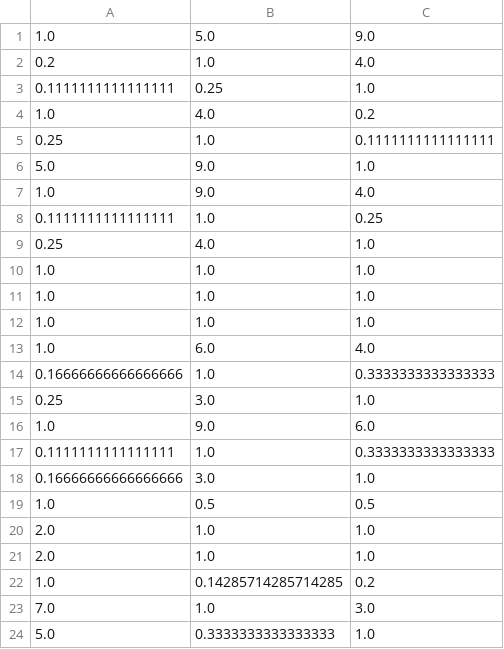
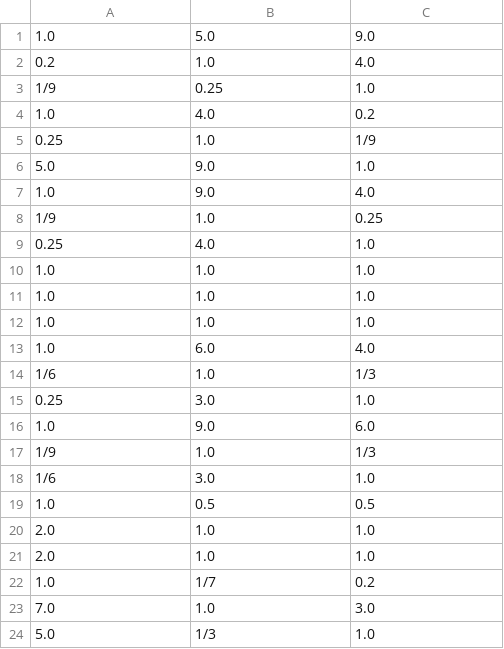
Before and after one commit to vlakir/ahp, a CSV file: alternatives_compares.csv, drawn as a sheet.

```diff
--- a/alternatives_compares.csv
+++ b/alternatives_compares.csv
@@ -2,8 +2,8 @@
 0.2,1.0,4.0
-0.1111111111111111,0.25,1.0
+1/9,0.25,1.0
 1.0,4.0,0.2
-0.25,1.0,0.1111111111111111
+0.25,1.0,1/9
 5.0,9.0,1.0
 1.0,9.0,4.0
-0.1111111111111111,1.0,0.25
+1/9,1.0,0.25
 0.25,4.0,1.0
@@ -13,7 +13,7 @@
 1.0,6.0,4.0
-0.16666666666666666,1.0,0.3333333333333333
+1/6,1.0,1/3
 0.25,3.0,1.0
 1.0,9.0,6.0
-0.1111111111111111,1.0,0.3333333333333333
-0.16666666666666666,3.0,1.0
+1/9,1.0,1/3
+1/6,3.0,1.0
 1.0,0.5,0.5
@@ -21,4 +21,4 @@
 2.0,1.0,1.0
-1.0,0.14285714285714285,0.2
+1.0,1/7,0.2
 7.0,1.0,3.0
-5.0,0.3333333333333333,1.0
+5.0,1/3,1.0
```
Also changed, not shown: 5 other files.
